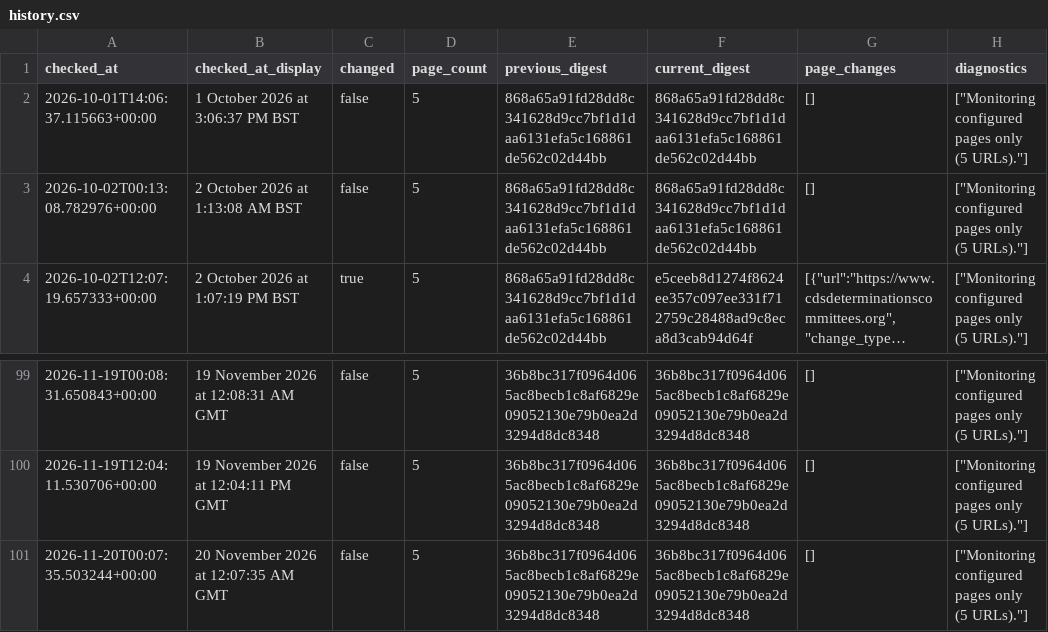
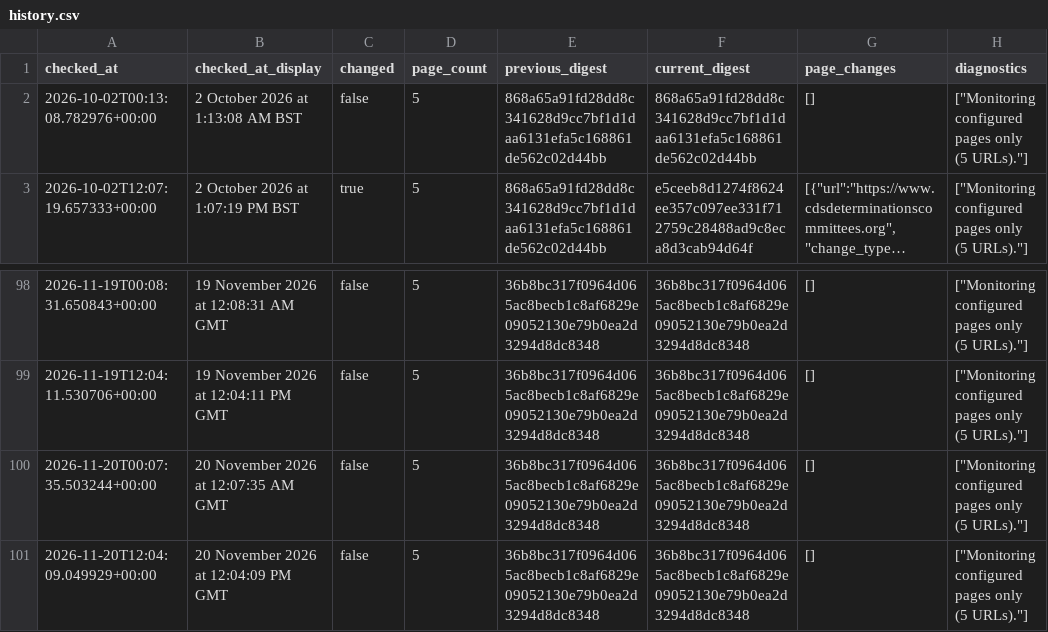
Before and after one commit to McKnightRider/CheckWebsiteUpdates, a CSV file: website/history.csv, drawn as a sheet; only a part is shown, gaps mark what is left out; long unchanged cells end in …; removed rows and columns are numbered as before the commit, all else as after; the diff names each change by its address in the sheet, - before the commit and + after, or states it on an @@ line.

```diff
--- a/website/history.csv
+++ b/website/history.csv
-row 2: 2026-10-01T14:06:37.115663+00:00 | 1 October 2026 at 3:06:37 PM BST | false | 5 | 868a65a91fd28dd8c341628d9cc7bf1d1daa6131efa5c168861de562c02d44bb | 868a65a91fd28dd8c341628d9cc7bf1d1daa6131efa5c168861de562c02d44bb | [] | ["Monitoring configured pages only (5 URLs)."]
+row 101: 2026-11-20T12:04:09.049929+00:00 | 20 November 2026 at 12:04:09 PM GMT | false | 5 | 36b8bc317f0964d065ac8becb1c8af6829e09052130e79b0ea2d3294d8dc8348 | 36b8bc317f0964d065ac8becb1c8af6829e09052130e79b0ea2d3294d8dc8348 | [] | ["Monitoring configured pages only (5 URLs)."]
```
Also changed, not shown: 4 other files.
